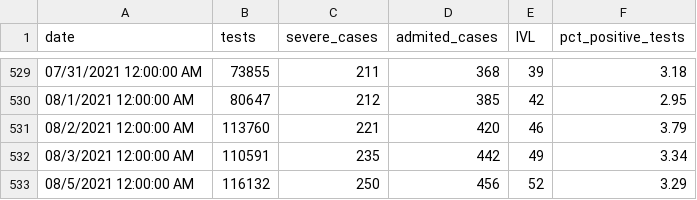
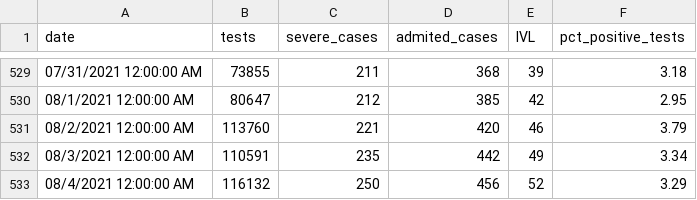
Before and after one commit to i-blue/covid19-data-israel, a CSV file: covid19-data-israel.csv, drawn as a sheet; only a part is shown, gaps mark what is left out.

Commit message:
4.08

```diff
--- a/covid19-data-israel.csv
+++ b/covid19-data-israel.csv
@@ -532,2 +532,2 @@ date,tests,severe_cases,admited_cases,IVL,pct_positive_tests
 08/3/2021 12:00:00 AM,110591,235,442,49,3.34
-08/5/2021 12:00:00 AM,116132,250,456,52,3.29
+08/4/2021 12:00:00 AM,116132,250,456,52,3.29
```
